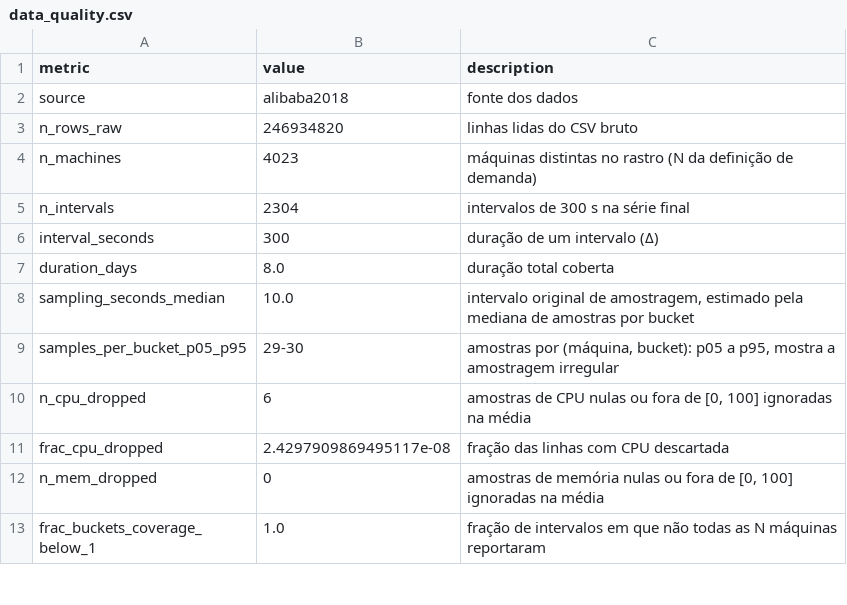
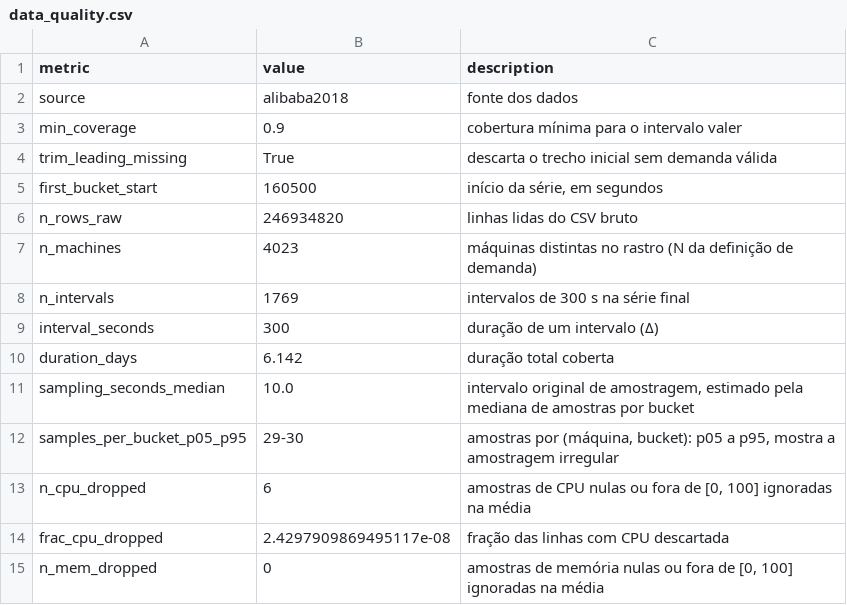
Before and after one commit to gabriellsar/predictive-cloud-autoscaling, a CSV file: results/tables/data_quality.csv, drawn as a sheet; only a part is shown; the shorter side is filled out with more unchanged rows; the diff covers the shown part only.

Commit message:
feat(fase-1): adota a definicao de demanda aprovada no G1
min_coverage = 0.9 e trim_leading_missing = true: a serie passa a ser o trecho
limpo do rastro, com 1769 intervalos (6,14 dias), cobertura minima de 0,978 e
zero NaN. Descarta 1,64 dia inicial com so 68% das maquinas reportando e o
apagao de coleta de 5 h que caia dentro do treino.

Tambem corrige o relatorio, que comparava estatisticas por maquina do rastro
completo com o numero de intervalos da serie cortada, e passa a formatar os
numeros em portugues. A fixture dos testes sinteticos agora fixa os parametros
da definicao base em vez de herda-los de configs/v0.toml.

```diff
--- a/results/tables/data_quality.csv
+++ b/results/tables/data_quality.csv
@@ -2,7 +2,10 @@ metric,value,description
 source,alibaba2018,fonte dos dados
+min_coverage,0.9,cobertura mínima para o intervalo valer
+trim_leading_missing,True,descarta o trecho inicial sem demanda válida
+first_bucket_start,160500,"início da série, em segundos"
 n_rows_raw,246934820,linhas lidas do CSV bruto
 n_machines,4023,máquinas distintas no rastro (N da definição de demanda)
-n_intervals,2304,intervalos de 300 s na série final
+n_intervals,1769,intervalos de 300 s na série final
 interval_seconds,300,duração de um intervalo (Δ)
-duration_days,8.0,duração total coberta
+duration_days,6.142,duração total coberta
 sampling_seconds_median,10.0,"intervalo original de amostragem, estimado pela mediana de amostras por bucket"
```
Also changed, not shown: 1 added row and 15 edited cells elsewhere in this file, 9 other files.
